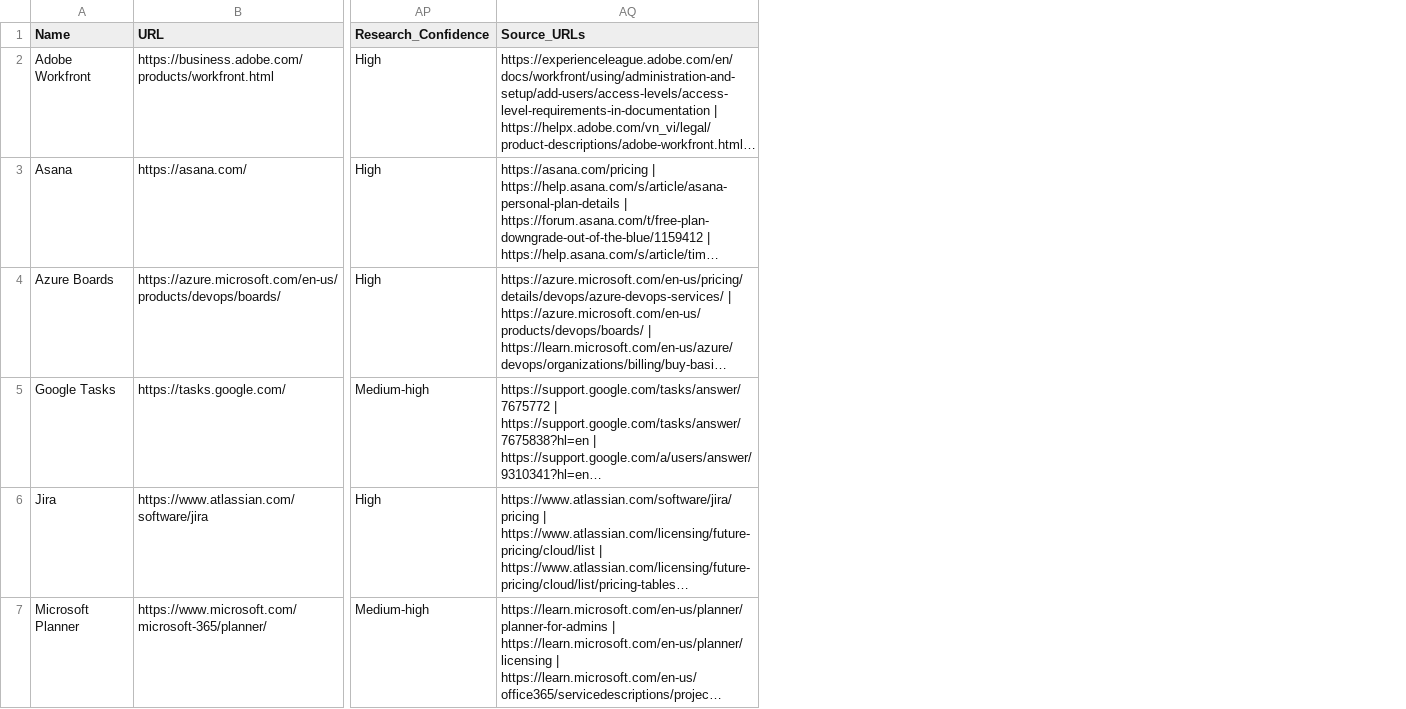
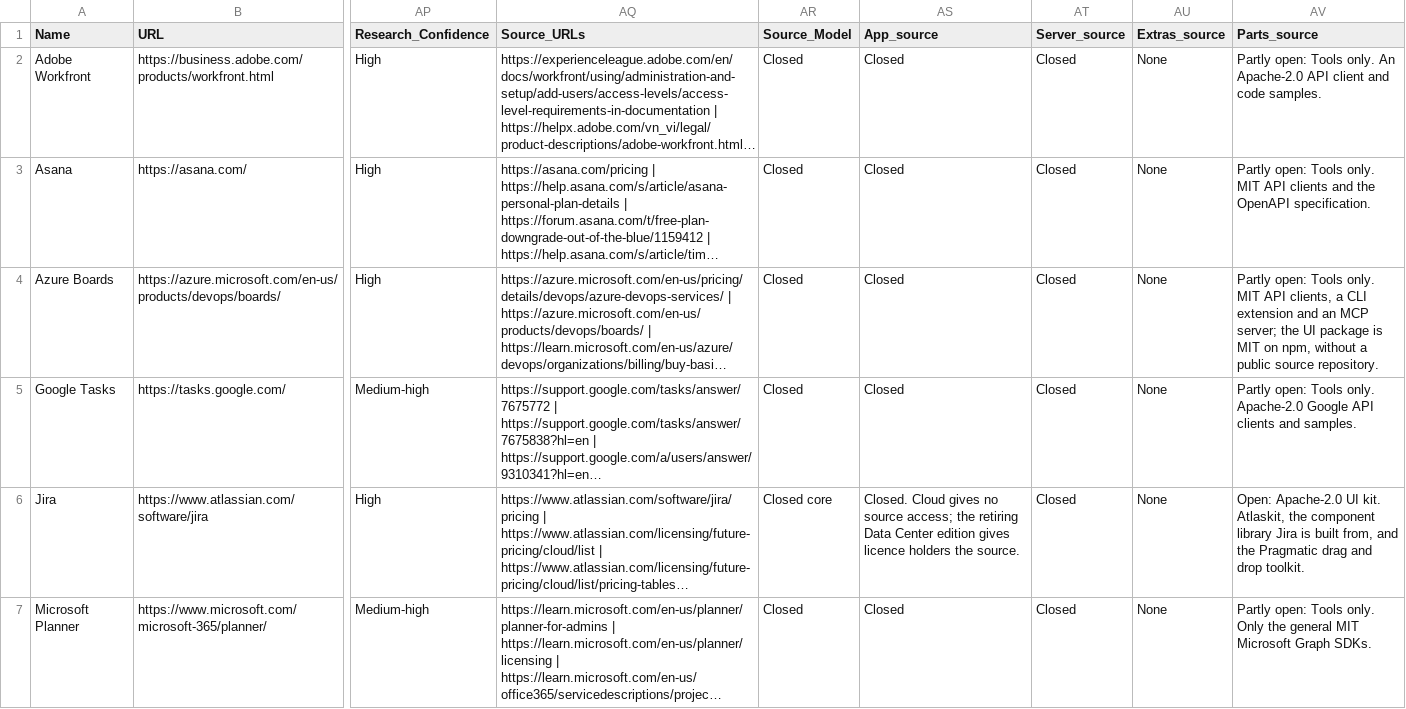
Before and after one commit to xpiu/todoi-org, a CSV file: todoi-org-website/todoi-commercial-dataset-2026-11-10.csv, drawn as a sheet; only a part is shown, gaps mark what is left out; long unchanged cells end in …; the diff covers the shown part only; the diff names each change by its address in the sheet, - before the commit and + after, or states it on an @@ line.

```diff
--- a/todoi-org-website/todoi-commercial-dataset-2026-11-10.csv
+++ b/todoi-org-website/todoi-commercial-dataset-2026-11-10.csv
+column AR (Source_Model), rows 2-7: Closed | Closed | Closed | Closed | Closed core | Closed
+column AS (App_source), rows 2-7: Closed | Closed | Closed | Closed | Closed. Cloud gives no source access; the retiring Data Center edition gives licence holders the source. | Closed
+column AT (Server_source), rows 2-7: all Closed
+column AU (Extras_source), rows 2-7: all None
+column AV (Parts_source), rows 2-7: Partly open: Tools only. An Apache-2.0 API client and code samples. | Partly open: Tools only. MIT API clients and the OpenAPI specification. | Partly open: Tools only. MIT API clients, a CLI extension and an MCP server; the UI package is MIT on npm, without a public source repository. | Partly open: Tools only. Apache-2.0 Google API clients and samples. | Open: Apache-2.0 UI kit. Atlaskit, the component library Jira is built from, and the Pragmatic drag and drop toolkit. | Partly open: Tools only. Only the general MIT Microsoft Graph SDKs.
```
Also changed, not shown: 1 edited cell elsewhere in this file, todoi-org-website/todoi-dataset-2026-09-17.csv, 38 other files.
